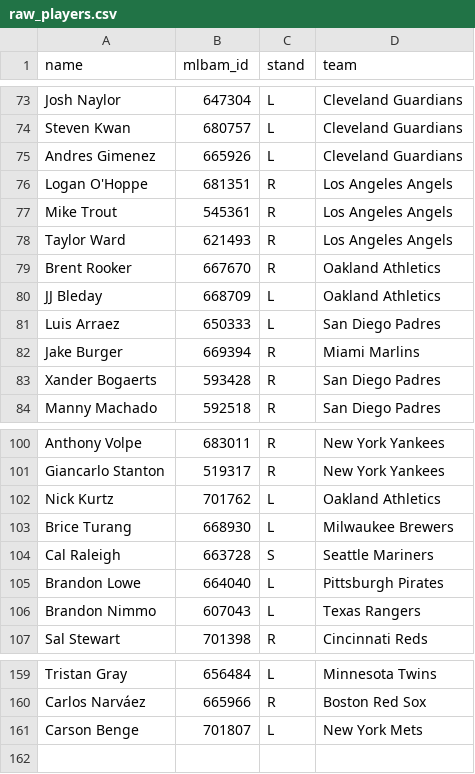
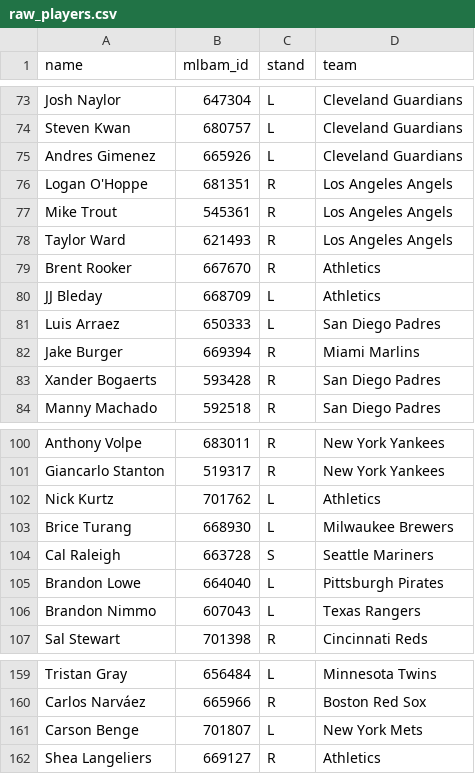
Before and after one commit to royalss-code/Derby, a CSV file: raw_players.csv, drawn as a sheet; only a part is shown, gaps mark what is left out.

```diff
--- a/raw_players.csv
+++ b/raw_players.csv
@@ -78,4 +78,4 @@ Mike Trout,545361,R,Los Angeles Angels
 Taylor Ward,621493,R,Los Angeles Angels
-Brent Rooker,667670,R,Oakland Athletics
-JJ Bleday,668709,L,Oakland Athletics
+Brent Rooker,667670,R,Athletics
+JJ Bleday,668709,L,Athletics
 Luis Arraez,650333,L,San Diego Padres
@@ -101,3 +101,3 @@ Anthony Volpe,683011,R,New York Yankees
 Giancarlo Stanton,519317,R,New York Yankees
-Nick Kurtz,701762,L,Oakland Athletics
+Nick Kurtz,701762,L,Athletics
 Brice Turang,668930,L,Milwaukee Brewers
@@ -161 +161,2 @@ Carlos Narváez,665966,R,Boston Red Sox
 Carson Benge,701807,L,New York Mets
+Shea Langeliers,669127,R,Athletics
```
Also changed, not shown: player_stats.csv.
